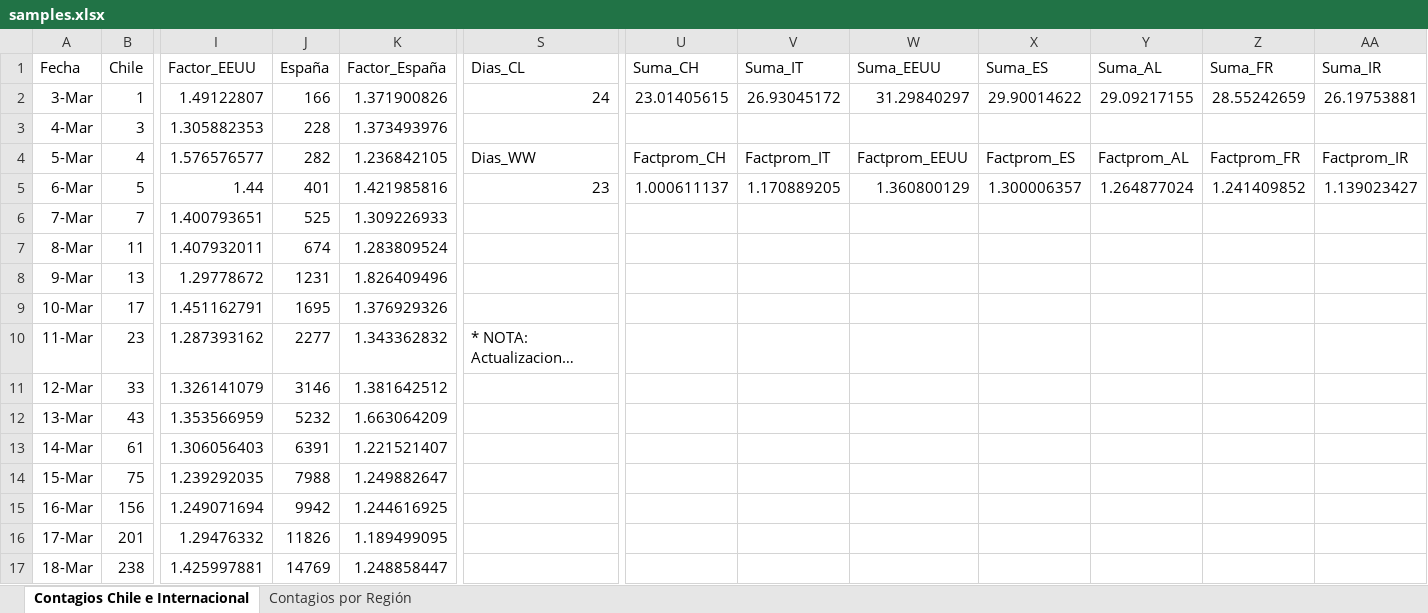
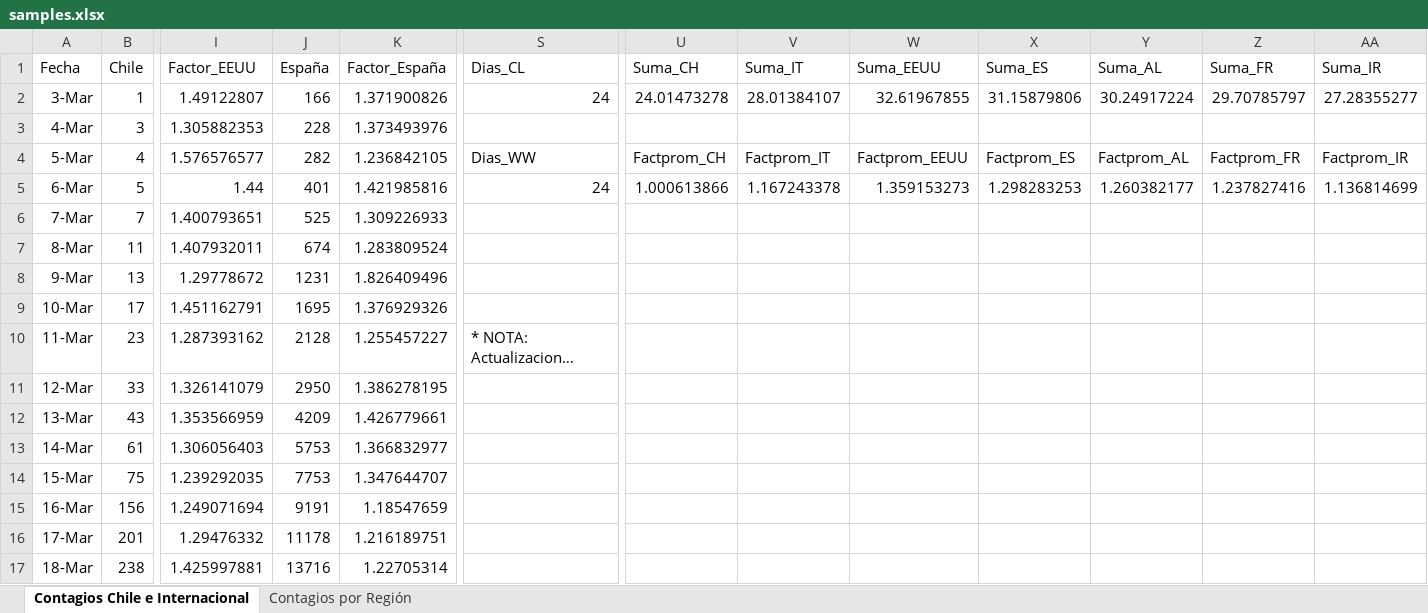
Before and after one commit to showiz/coronagraph, an Excel workbook: samples.xlsx, sheet Contagios Chile e Internacional, drawn as a sheet; only a part is shown, gaps mark what is left out; long unchanged cells end in …; values as stored, in another font and other column widths than the file's, no borders; conditional formats and table styles not drawn; the diff covers the shown part only; the diff names each change by its address in the sheet, - before the commit and + after, or states it on an @@ line.

Commit message:
updating world factor

```diff
--- a/samples.xlsx (sheet Contagios Chile e Internacional)
+++ b/samples.xlsx (sheet Contagios Chile e Internacional)
-U2 (Suma_CH): 23.01405615
+U2 (Suma_CH): 24.01473278
-V2 (Suma_IT): 26.93045172
+V2 (Suma_IT): 28.01384107
-W2 (Suma_EEUU): 31.29840297
+W2 (Suma_EEUU): 32.61967855
-X2 (Suma_ES): 29.90014622
+X2 (Suma_ES): 31.15879806
-Y2 (Suma_AL): 29.09217155
+Y2 (Suma_AL): 30.24917224
-Z2 (Suma_FR): 28.55242659
+Z2 (Suma_FR): 29.70785797
-AA2 (Suma_IR): 26.19753881
+AA2 (Suma_IR): 27.28355277
-S5 (Dias_CL): 23
+S5 (Dias_CL): 24
-U5 (Suma_CH): 1.000611137
+U5 (Suma_CH): 1.000613866
-V5 (Suma_IT): 1.170889205
+V5 (Suma_IT): 1.167243378
-W5 (Suma_EEUU): 1.360800129
+W5 (Suma_EEUU): 1.359153273
-X5 (Suma_ES): 1.300006357
+X5 (Suma_ES): 1.298283253
-Y5 (Suma_AL): 1.264877024
+Y5 (Suma_AL): 1.260382177
-Z5 (Suma_FR): 1.241409852
+Z5 (Suma_FR): 1.237827416
-AA5 (Suma_IR): 1.139023427
+AA5 (Suma_IR): 1.136814699
-J10 (España): 2277
+J10 (España): 2128
-K10 (Factor_España): 1.343362832
+K10 (Factor_España): 1.255457227
-J11 (España): 3146
+J11 (España): 2950
-K11 (Factor_España): 1.381642512
+K11 (Factor_España): 1.386278195
-J12 (España): 5232
+J12 (España): 4209
-K12 (Factor_España): 1.663064209
+K12 (Factor_España): 1.426779661
-J13 (España): 6391
+J13 (España): 5753
-K13 (Factor_España): 1.221521407
+K13 (Factor_España): 1.366832977
-J14 (España): 7988
+J14 (España): 7753
-K14 (Factor_España): 1.249882647
+K14 (Factor_España): 1.347644707
-J15 (España): 9942
+J15 (España): 9191
-K15 (Factor_España): 1.244616925
+K15 (Factor_España): 1.18547659
-J16 (España): 11826
+J16 (España): 11178
-K16 (Factor_España): 1.189499095
+K16 (Factor_España): 1.216189751
-J17 (España): 14769
+J17 (España): 13716
-K17 (Factor_España): 1.248858447
+K17 (Factor_España): 1.22705314
```
Also changed, not shown: 28 edited cells elsewhere in this sheet, 1 other file.
